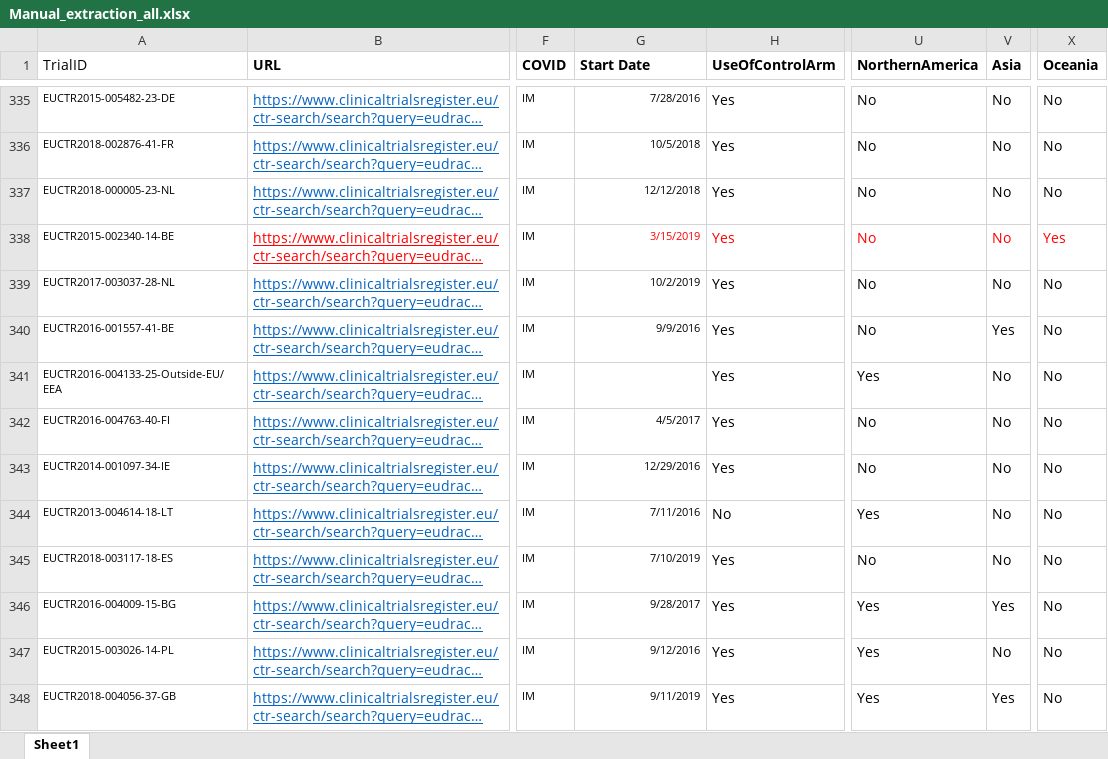
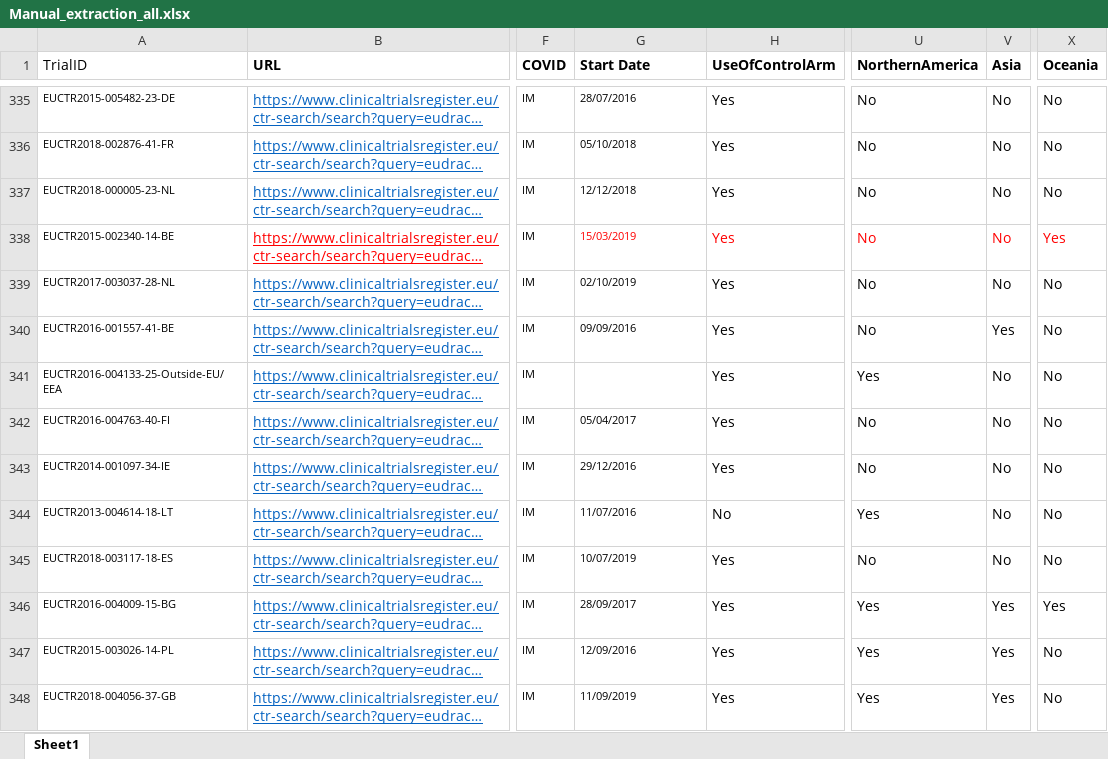
Before and after one commit to worcjamessmith/COVID-trial-characteristics, an Excel workbook: data/manual_processing/manual_extraction/Manual_extraction_all.xlsx, sheet Sheet1, drawn as a sheet; only a part is shown, gaps mark what is left out; long unchanged cells end in …; values as stored, in another font and other column widths than the file's, no borders; the diff covers the shown part only; the diff names each change by its address in the sheet, - before the commit and + after, or states it on an @@ line.

```diff
--- a/data/manual_processing/manual_extraction/Manual_extraction_all.xlsx (sheet Sheet1)
+++ b/data/manual_processing/manual_extraction/Manual_extraction_all.xlsx (sheet Sheet1)
-G335 (Start Date): 7/28/2016
+G335 (Start Date): 28/07/2016
-G336 (Start Date): 10/5/2018
+G336 (Start Date): 05/10/2018
-G337 alignment: right
+G337 alignment: left
-G338 (Start Date): 3/15/2019
+G338 (Start Date): 15/03/2019
-G339 (Start Date): 10/2/2019
+G339 (Start Date): 02/10/2019
-G340 (Start Date): 9/9/2016
+G340 (Start Date): 09/09/2016
-G342 (Start Date): 4/5/2017
+G342 (Start Date): 05/04/2017
-G343 (Start Date): 12/29/2016
+G343 (Start Date): 29/12/2016
-G344 (Start Date): 7/11/2016
+G344 (Start Date): 11/07/2016
-G345 (Start Date): 7/10/2019
+G345 (Start Date): 10/07/2019
-G346 (Start Date): 9/28/2017
+G346 (Start Date): 28/09/2017
-X346 (Oceania): No
+X346 (Oceania): Yes
-G347 (Start Date): 9/12/2016
+G347 (Start Date): 12/09/2016
-V347 (Asia): No
+V347 (Asia): Yes
-G348 (Start Date): 9/11/2019
+G348 (Start Date): 11/09/2019
```
Also changed, not shown: 133 edited cells and cell formats elsewhere in this sheet, 2 other files.
